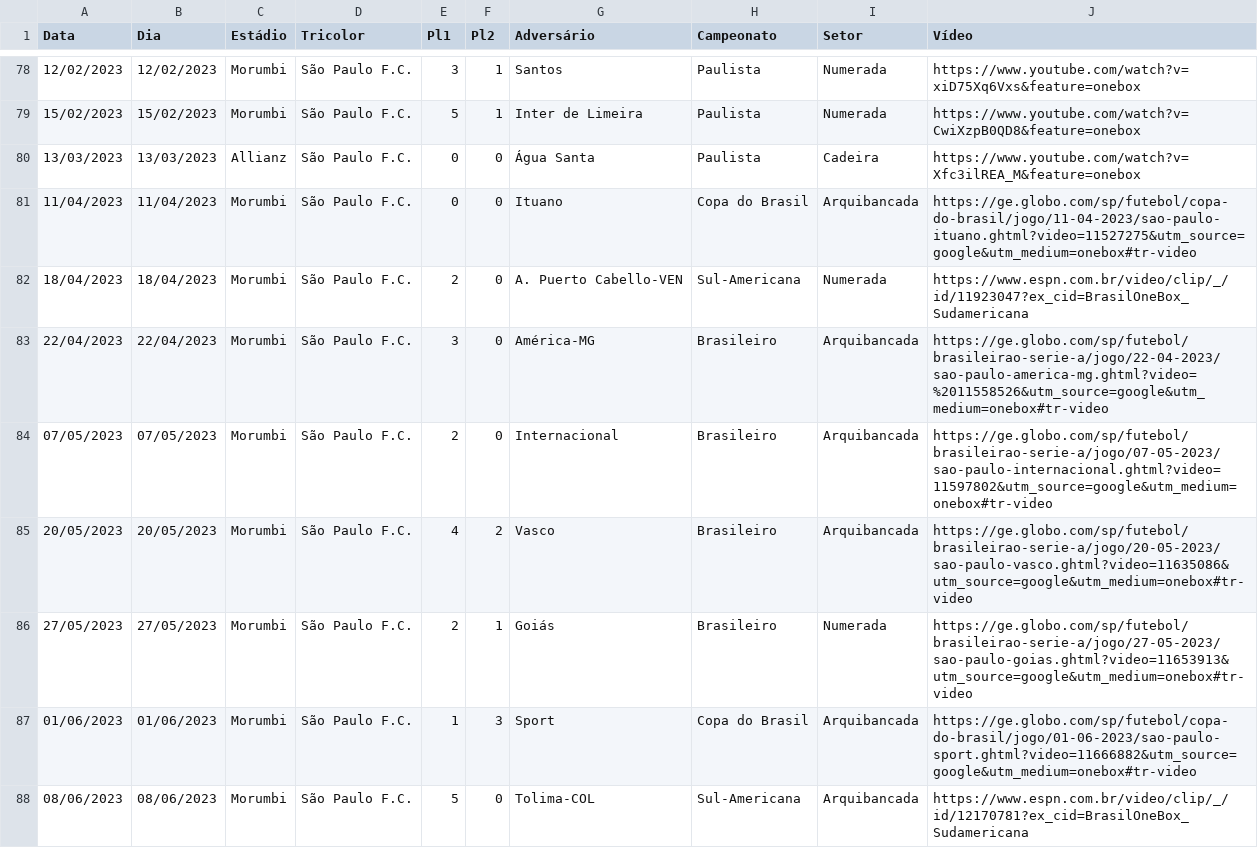
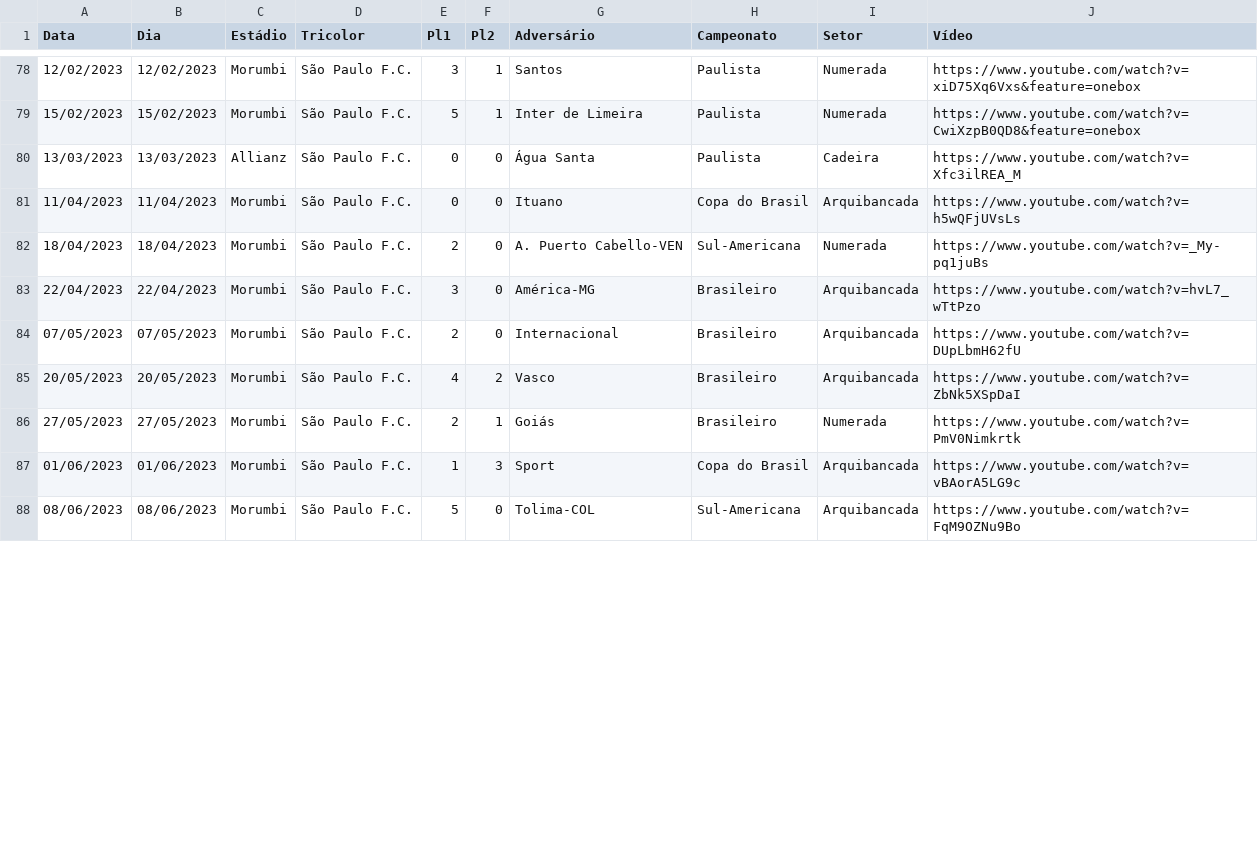
Before and after one commit to renatosts/SPFC, a CSV file: CSV/SPFC.csv, drawn as a sheet; only a part is shown, gaps mark what is left out; the diff covers the shown part only.

```diff
--- a/CSV/SPFC.csv
+++ b/CSV/SPFC.csv
@@ -79,10 +79,10 @@ Data;Dia;Estádio;Tricolor;Pl1;Pl2;Adversário;Campeonato;Setor;Vídeo
 15/02/2023;15/02/2023;Morumbi;São Paulo F.C.;5;1;Inter de Limeira;Paulista;Numerada;https://www.youtube.com/watch?v=CwiXzpB0QD8&feature=onebox
-13/03/2023;13/03/2023;Allianz;São Paulo F.C.;0;0;Água Santa;Paulista;Cadeira;https://www.youtube.com/watch?v=Xfc3ilREA_M&feature=onebox
-11/04/2023;11/04/2023;Morumbi;São Paulo F.C.;0;0;Ituano;Copa do Brasil;Arquibancada;https://ge.globo.com/sp/futebol/copa-do-brasil/jogo/11-04-2023/sao-paulo-ituano.ghtml?video=11527275&utm_source=google&utm_medium=onebox#tr-video
-18/04/2023;18/04/2023;Morumbi;São Paulo F.C.;2;0;A. Puerto Cabello-VEN;Sul-Americana;Numerada;https://www.espn.com.br/video/clip/_/id/11923047?ex_cid=BrasilOneBox_Sudamericana
-22/04/2023;22/04/2023;Morumbi;São Paulo F.C.;3;0;América-MG;Brasileiro;Arquibancada;https://ge.globo.com/sp/futebol/brasileirao-serie-a/jogo/22-04-2023/sao-paulo-america-mg.ghtml?video=%2011558526&utm_source=google&utm_medium=onebox#tr-video
-07/05/2023;07/05/2023;Morumbi;São Paulo F.C.;2;0;Internacional;Brasileiro;Arquibancada;https://ge.globo.com/sp/futebol/brasileirao-serie-a/jogo/07-05-2023/sao-paulo-internacional.ghtml?video=11597802&utm_source=google&utm_medium=onebox#tr-video
-20/05/2023;20/05/2023;Morumbi;São Paulo F.C.;4;2;Vasco;Brasileiro;Arquibancada;https://ge.globo.com/sp/futebol/brasileirao-serie-a/jogo/20-05-2023/sao-paulo-vasco.ghtml?video=11635086&utm_source=google&utm_medium=onebox#tr-video
-27/05/2023;27/05/2023;Morumbi;São Paulo F.C.;2;1;Goiás;Brasileiro;Numerada;https://ge.globo.com/sp/futebol/brasileirao-serie-a/jogo/27-05-2023/sao-paulo-goias.ghtml?video=11653913&utm_source=google&utm_medium=onebox#tr-video
-01/06/2023;01/06/2023;Morumbi;São Paulo F.C.;1;3;Sport;Copa do Brasil;Arquibancada;https://ge.globo.com/sp/futebol/copa-do-brasil/jogo/01-06-2023/sao-paulo-sport.ghtml?video=11666882&utm_source=google&utm_medium=onebox#tr-video
-08/06/2023;08/06/2023;Morumbi;São Paulo F.C.;5;0;Tolima-COL;Sul-Americana;Arquibancada;https://www.espn.com.br/video/clip/_/id/12170781?ex_cid=BrasilOneBox_Sudamericana
+13/03/2023;13/03/2023;Allianz;São Paulo F.C.;0;0;Água Santa;Paulista;Cadeira;https://www.youtube.com/watch?v=Xfc3ilREA_M
+11/04/2023;11/04/2023;Morumbi;São Paulo F.C.;0;0;Ituano;Copa do Brasil;Arquibancada;https://www.youtube.com/watch?v=h5wQFjUVsLs
+18/04/2023;18/04/2023;Morumbi;São Paulo F.C.;2;0;A. Puerto Cabello-VEN;Sul-Americana;Numerada;https://www.youtube.com/watch?v=_My-pq1juBs
+22/04/2023;22/04/2023;Morumbi;São Paulo F.C.;3;0;América-MG;Brasileiro;Arquibancada;https://www.youtube.com/watch?v=hvL7_wTtPzo
+07/05/2023;07/05/2023;Morumbi;São Paulo F.C.;2;0;Internacional;Brasileiro;Arquibancada;https://www.youtube.com/watch?v=DUpLbmH62fU
+20/05/2023;20/05/2023;Morumbi;São Paulo F.C.;4;2;Vasco;Brasileiro;Arquibancada;https://www.youtube.com/watch?v=ZbNk5XSpDaI
+27/05/2023;27/05/2023;Morumbi;São Paulo F.C.;2;1;Goiás;Brasileiro;Numerada;https://www.youtube.com/watch?v=PmV0Nimkrtk
+01/06/2023;01/06/2023;Morumbi;São Paulo F.C.;1;3;Sport;Copa do Brasil;Arquibancada;https://www.youtube.com/watch?v=vBAorA5LG9c
+08/06/2023;08/06/2023;Morumbi;São Paulo F.C.;5;0;Tolima-COL;Sul-Americana;Arquibancada;https://www.youtube.com/watch?v=FqM9OZNu9Bo
```
Also changed, not shown: 38 edited cells elsewhere in this file.
